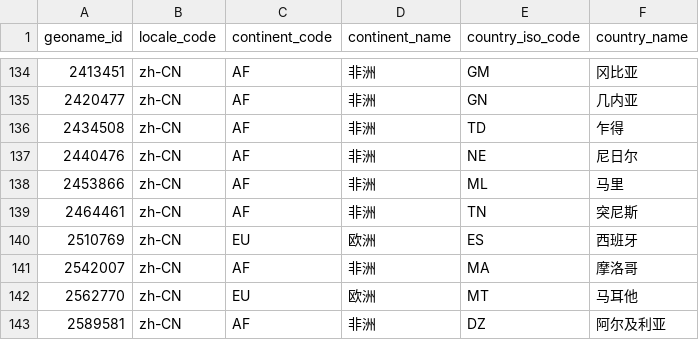
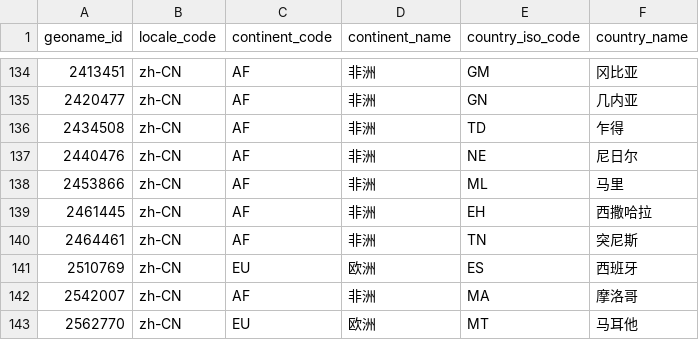
Before and after one commit to jacobgelling/chrome-geoflag, a CSV file: geolite2/GeoLite2-Country-Locations-zh-CN.csv, drawn as a sheet; only a part is shown, gaps mark what is left out; the shorter side is filled out with more unchanged rows; the diff names each change by its address in the sheet, - before the commit and + after, or states it on an @@ line.

```diff
--- a/geolite2/GeoLite2-Country-Locations-zh-CN.csv
+++ b/geolite2/GeoLite2-Country-Locations-zh-CN.csv
+row 139: 2461445 | zh-CN | AF | 非洲 | EH | 西撒哈拉
```
Also changed, not shown: geolite2/GeoLite2-Country-Locations-es.csv, geolite2/GeoLite2-Country-Locations-fr.csv, 5 other files.
